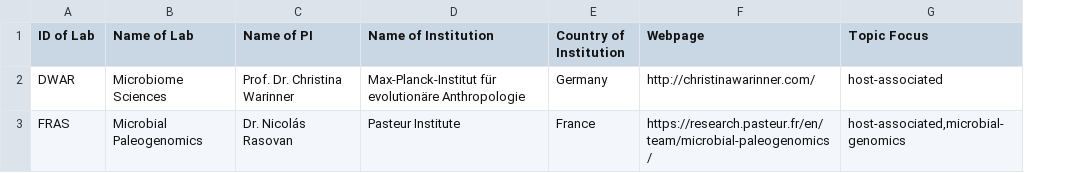
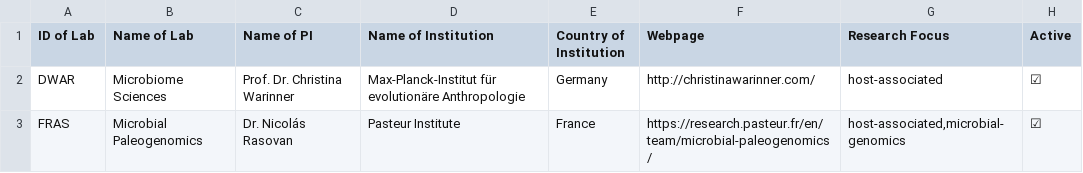
Before and after one commit to SPAAM-community/ancient-metagenomics-labs, a CSV file: data/ancient-metagenomics_labs.csv, drawn as a sheet; the diff names each change by its address in the sheet, - before the commit and + after, or states it on an @@ line.

```diff
--- a/data/ancient-metagenomics_labs.csv
+++ b/data/ancient-metagenomics_labs.csv
+column H (Active), rows 2-3: ☑ | ☑
-G1: Topic Focus
+G1: Research Focus
```
Also changed, not shown: 7 other files.
